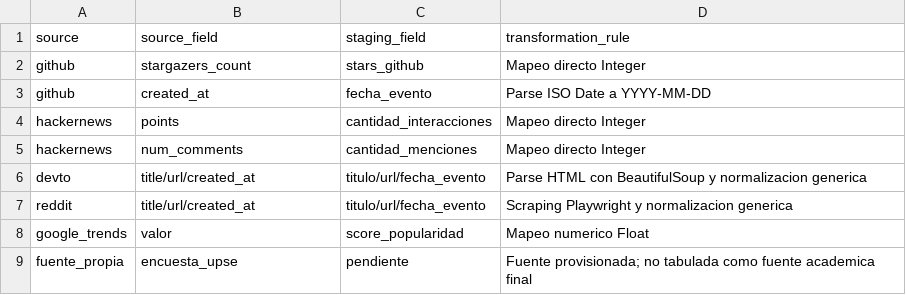
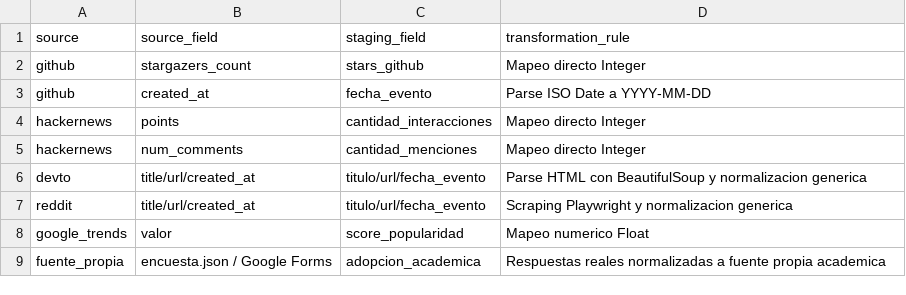
Before and after one commit to DevTorres404/ai-agents-adoption-observatory, a CSV file: docs/evidencias/homologation_map.csv, drawn as a sheet.

```diff
--- a/docs/evidencias/homologation_map.csv
+++ b/docs/evidencias/homologation_map.csv
@@ -8,2 +8,2 @@ reddit,title/url/created_at,titulo/url/fecha_evento,Scraping Playwright y normal
 google_trends,valor,score_popularidad,Mapeo numerico Float
-fuente_propia,encuesta_upse,pendiente,Fuente provisionada; no tabulada como fuente academica final
+fuente_propia,encuesta.json / Google Forms,adopcion_academica,Respuestas reales normalizadas a fuente propia academica
```
Also changed, not shown: docs/evidencias/inventario_raw.csv, docs/evidencias/inventario_raw_completo.csv, 34 other files.
